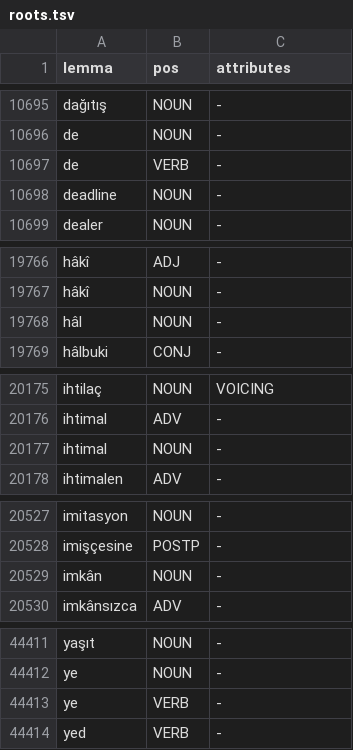
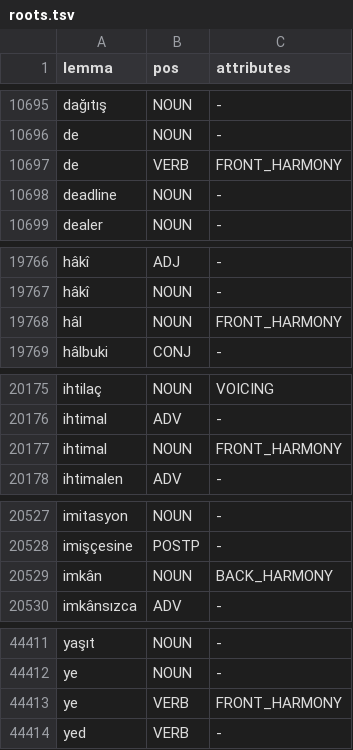
Before and after one commit to onkanat/tr_llm, a TSV file: data/lexicon/roots.tsv, drawn as a sheet; only a part is shown, gaps mark what is left out.

Commit message:
fix(decompiler): PAST_PERSON önceliği + kök-bağlı aday seçimi (K3/Ö1); â-uyum istisnaları + de/ye FRONT_HARMONY verisi (T2.5/K1b) — çapa #2+#3

```diff
--- a/data/lexicon/roots.tsv
+++ b/data/lexicon/roots.tsv
@@ -10696,3 +10696,3 @@ dağıtış	NOUN	-
 de	NOUN	-
-de	VERB	-
+de	VERB	FRONT_HARMONY
 deadline	NOUN	-
@@ -19767,3 +19767,3 @@ hâkî	ADJ	-
 hâkî	NOUN	-
-hâl	NOUN	-
+hâl	NOUN	FRONT_HARMONY
 hâlbuki	CONJ	-
@@ -20176,3 +20176,3 @@ ihtilaç	NOUN	VOICING
 ihtimal	ADV	-
-ihtimal	NOUN	-
+ihtimal	NOUN	FRONT_HARMONY
 ihtimalen	ADV	-
@@ -20528,3 +20528,3 @@ imitasyon	NOUN	-
 imişçesine	POSTP	-
-imkân	NOUN	-
+imkân	NOUN	BACK_HARMONY
 imkânsızca	ADV	-
@@ -44412,3 +44412,3 @@ yaşıt	NOUN	-
 ye	NOUN	-
-ye	VERB	-
+ye	VERB	FRONT_HARMONY
 yed	VERB	-
```
Also changed, not shown: 3 other files.
